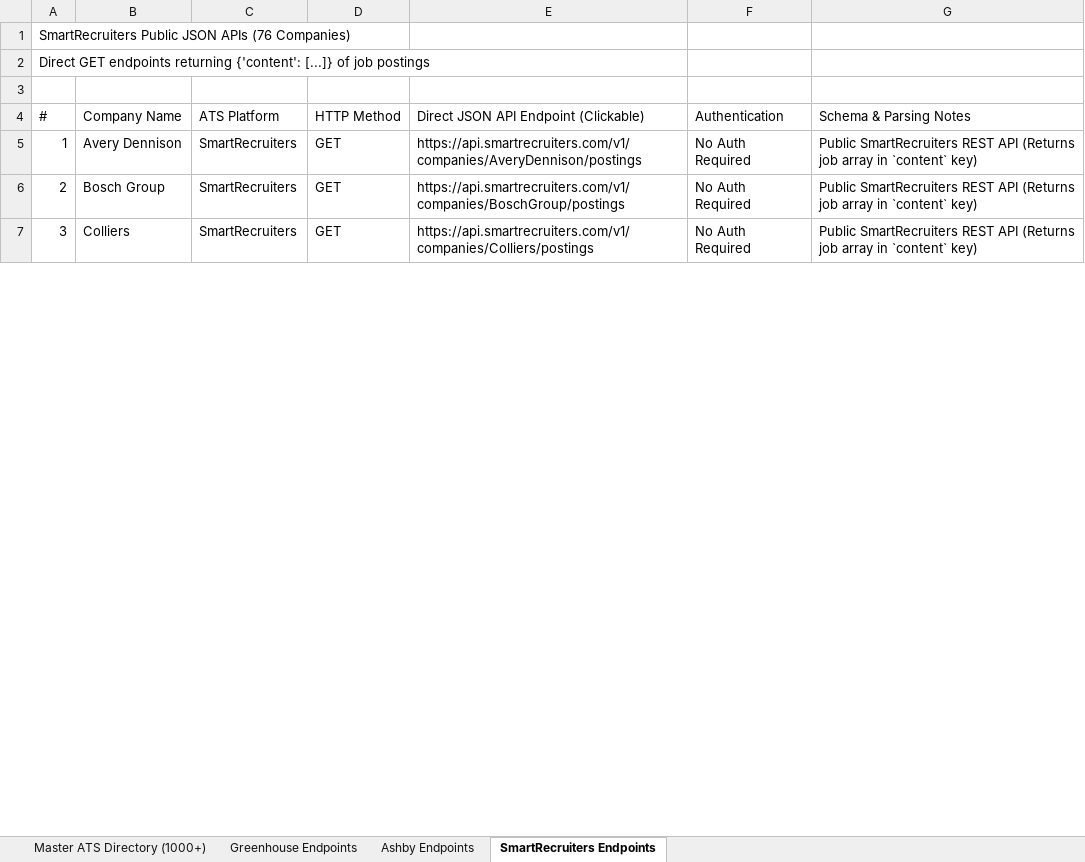
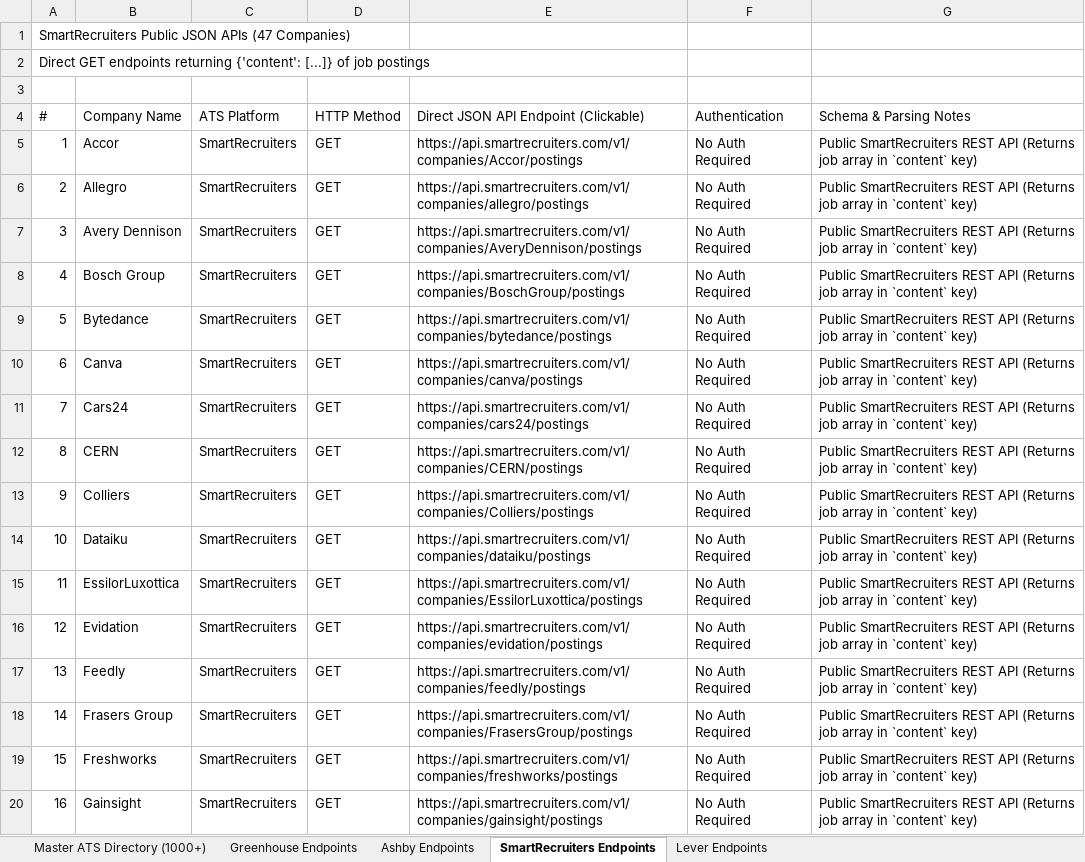
Before and after one commit to iamrj846/iamrj846.github.io, an Excel workbook: resources/job_urls.xlsx, sheet SmartRecruiters Endpoints, drawn as a sheet; only a part is shown; values as stored, in another font and other column widths than the file's, no cell formats; the diff covers the shown part only; the diff names each change by its address in the sheet, - before the commit and + after, or states it on an @@ line.

```diff
--- a/resources/job_urls.xlsx (sheet SmartRecruiters Endpoints)
+++ b/resources/job_urls.xlsx (sheet SmartRecruiters Endpoints)
+sheet tab: Lever Endpoints
@@ column A (#) renumbered between rows 1 and 51 @@
@@ row 46 moved to row 5: 1 @@
+row 6: 2 | Allegro | SmartRecruiters | GET | https://api.smartrecruiters.com/v1/companies/allegro/postings | No Auth Required | Public SmartRecruiters REST API (Returns job array in `content` key)
+row 9: 5 | Bytedance | SmartRecruiters | GET | https://api.smartrecruiters.com/v1/companies/bytedance/postings | No Auth Required | Public SmartRecruiters REST API (Returns job array in `content` key)
+row 10: 6 | Canva | SmartRecruiters | GET | https://api.smartrecruiters.com/v1/companies/canva/postings | No Auth Required | Public SmartRecruiters REST API (Returns job array in `content` key)
+row 11: 7 | Cars24 | SmartRecruiters | GET | https://api.smartrecruiters.com/v1/companies/cars24/postings | No Auth Required | Public SmartRecruiters REST API (Returns job array in `content` key)
@@ row 18 moved to row 12: 8 @@
+row 14: 10 | Dataiku | SmartRecruiters | GET | https://api.smartrecruiters.com/v1/companies/dataiku/postings | No Auth Required | Public SmartRecruiters REST API (Returns job array in `content` key)
@@ row 58 moved to row 15: 11 @@
+row 16: 12 | Evidation | SmartRecruiters | GET | https://api.smartrecruiters.com/v1/companies/evidation/postings | No Auth Required | Public SmartRecruiters REST API (Returns job array in `content` key)
+row 17: 13 | Feedly | SmartRecruiters | GET | https://api.smartrecruiters.com/v1/companies/feedly/postings | No Auth Required | Public SmartRecruiters REST API (Returns job array in `content` key)
@@ row 23 moved to row 18: 14 @@
+row 19: 15 | Freshworks | SmartRecruiters | GET | https://api.smartrecruiters.com/v1/companies/freshworks/postings | No Auth Required | Public SmartRecruiters REST API (Returns job array in `content` key)
+row 20: 16 | Gainsight | SmartRecruiters | GET | https://api.smartrecruiters.com/v1/companies/gainsight/postings | No Auth Required | Public SmartRecruiters REST API (Returns job array in `content` key)
```
Also changed, not shown: 14 added rows, 52 removed rows, 4 moved rows and 22 edited cells elsewhere in this sheet, sheet Master ATS Directory (1000+), sheet Greenhouse Endpoints, sheet Ashby Endpoints, cell formats, 15 other files.
